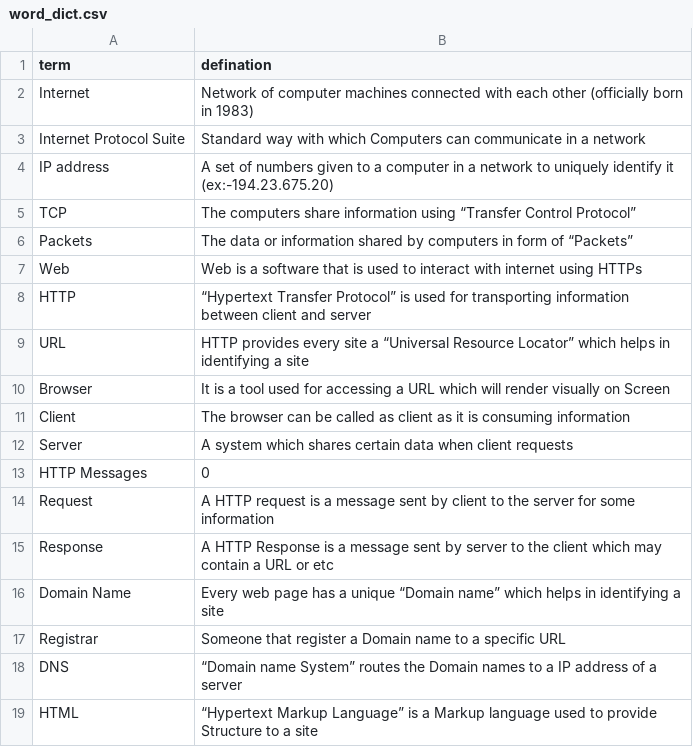
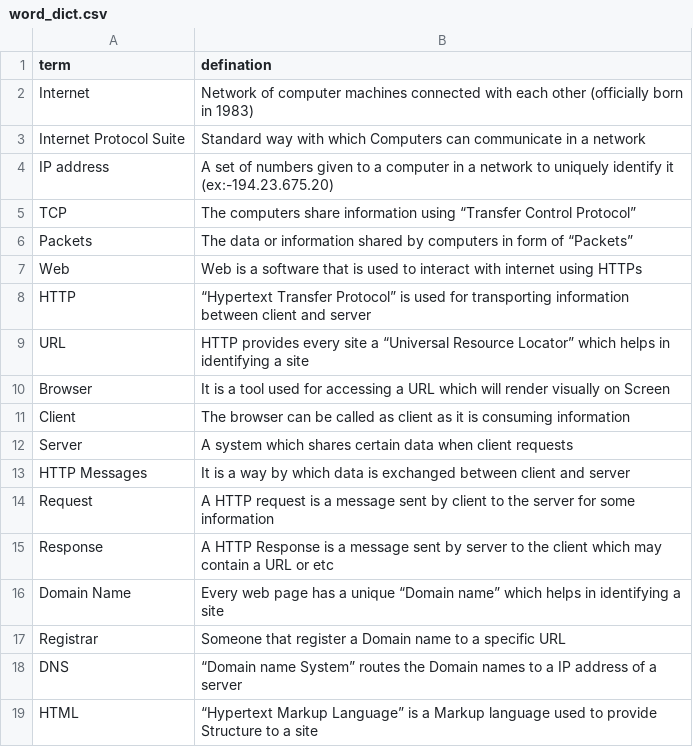
Before and after one commit to Ronit-gurjar/Tech-Dictionary, a CSV file: word_dict.csv, drawn as a sheet.

```diff
--- a/word_dict.csv
+++ b/word_dict.csv
@@ -12,3 +12,3 @@ Client,The browser can be called as client as it is consuming information
 Server,A system which shares certain data when client requests
-HTTP Messages,0
+HTTP Messages,It is a way by which data is exchanged between client and server
 Request,A HTTP request is a message sent by client to the server for some information
```
Also changed, not shown: 1 other file.
